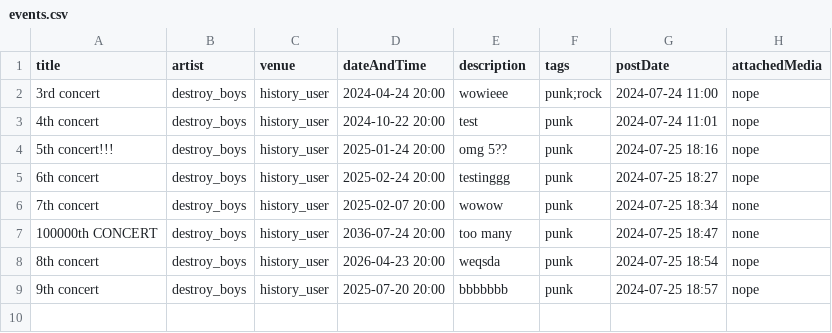
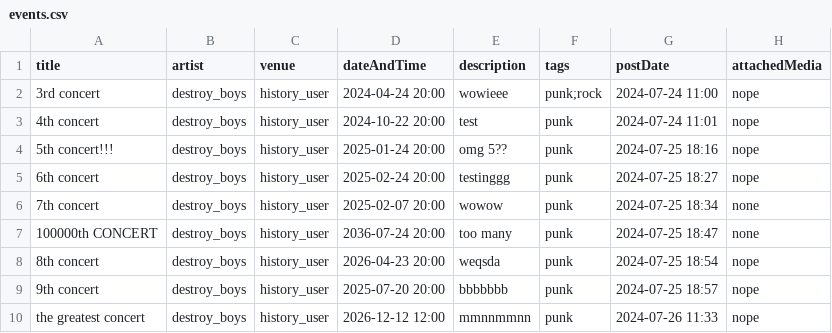
Before and after one commit to ddynamix/CSC207MusicProject, a CSV file: events.csv, drawn as a sheet; the diff names each change by its address in the sheet, - before the commit and + after, or states it on an @@ line.

```diff
--- a/events.csv
+++ b/events.csv
+row 10: the greatest concert | destroy_boys | history_user | 2026-12-12 12:00 | mmnnmmnn | punk | 2024-07-26 11:33 | nope
```
Also changed, not shown: 7 other files.
